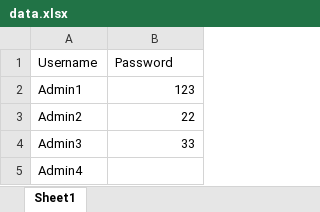
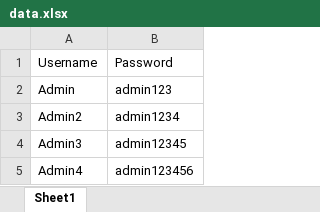
Before and after one commit to a-d-n-776/SJFMW, an Excel workbook: SeleniumFrameWork/excel/data.xlsx, sheet Sheet1, drawn as a sheet; values as stored, in another font and other column widths than the file's, no borders; removed rows and columns are numbered as before the commit, all else as after; the diff names each change by its address in the sheet, - before the commit and + after, or states it on an @@ line.

Commit message:
Selenium Framework for Beginners 19 _ Selenium TestNG How to get data from Excel using DataProvider

```diff
--- a/SeleniumFrameWork/excel/data.xlsx (sheet Sheet1)
+++ b/SeleniumFrameWork/excel/data.xlsx (sheet Sheet1)
-row 2: Admin1 | 123
+row 2: Admin | admin123
-B3: 22
+B3: admin1234
-B4: 33
+B4: admin12345
-B5: (empty)
+B5: admin123456
```
Also changed, not shown: 2 other files.
